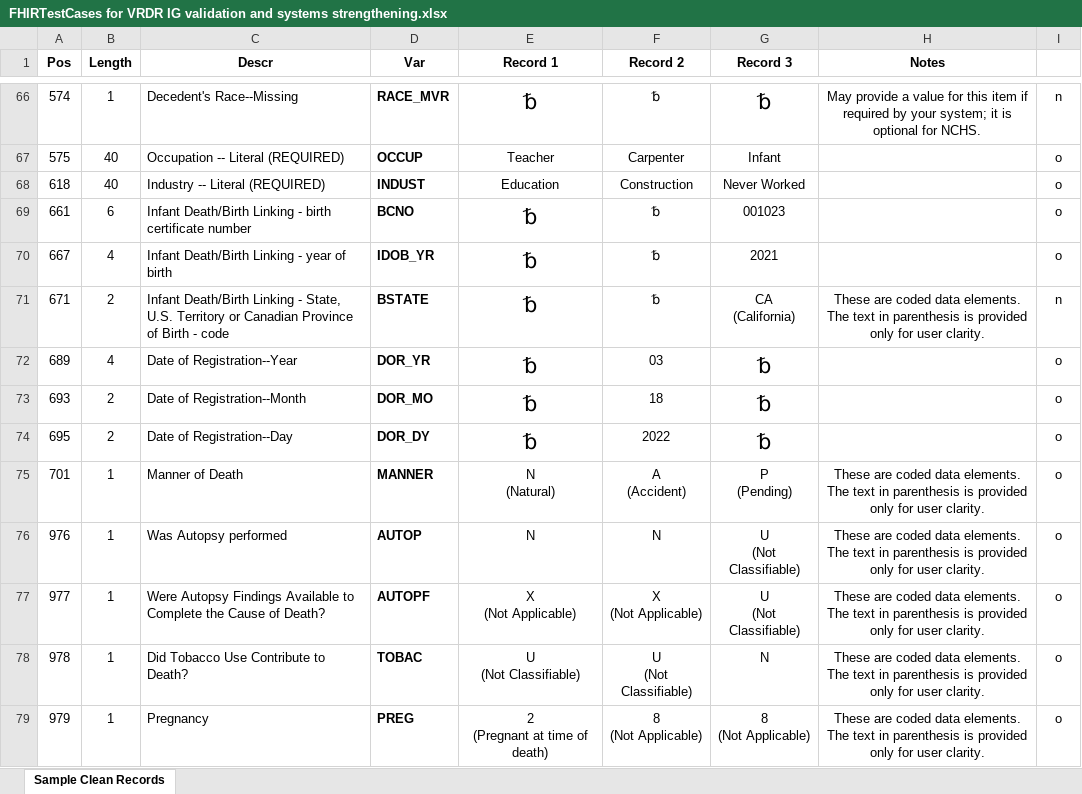
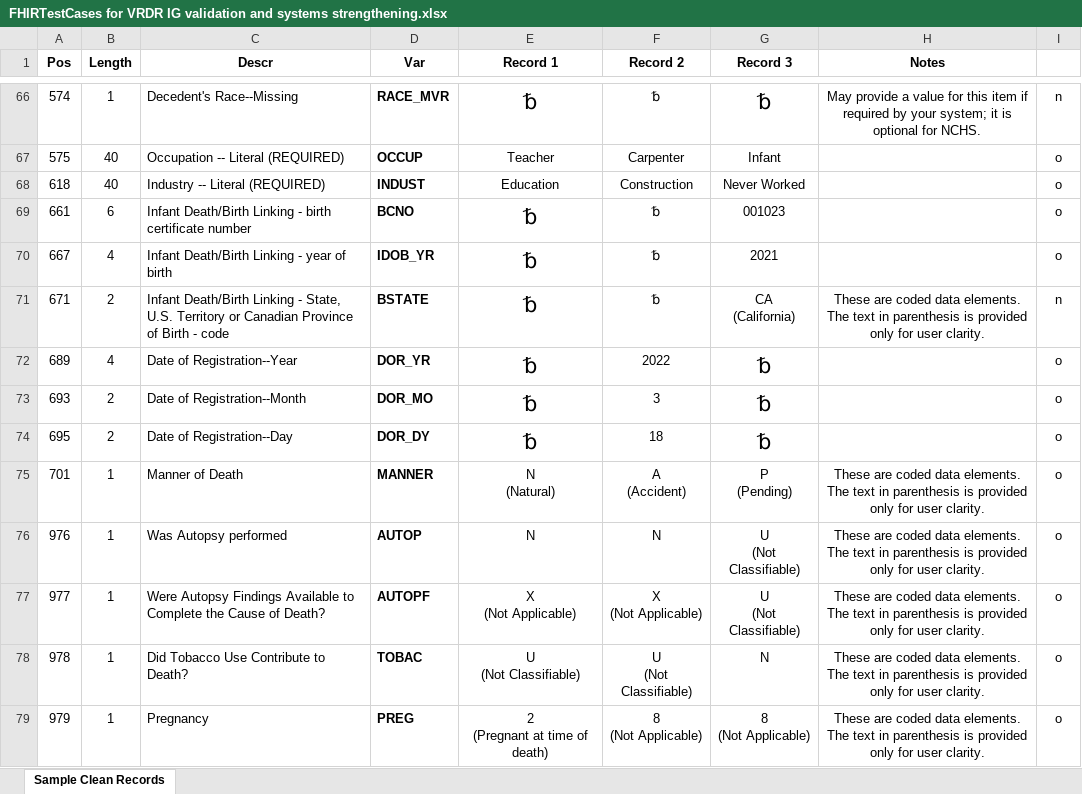
Before and after one commit to nightingaleproject/vrdr-dotnet, an Excel workbook: tools/FHIRTestCases for VRDR IG validation and systems strengthening.xlsx, sheet Sample Clean Records, drawn as a sheet; only a part is shown, gaps mark what is left out; values as stored, in another font and other column widths than the file's, no borders; the diff names each change by its address in the sheet, - before the commit and + after, or states it on an @@ line.

Commit message:
fixed Alaina's test case, fixed FideliaAlsup, added test case for sanity

```diff
--- a/tools/FHIRTestCases for VRDR IG validation and systems strengthening.xlsx (sheet Sample Clean Records)
+++ b/tools/FHIRTestCases for VRDR IG validation and systems strengthening.xlsx (sheet Sample Clean Records)
-F72 (Record 2): 03
+F72 (Record 2): 2022
-F73 (Record 2): 18
+F73 (Record 2): 3
-F74 (Record 2): 2022
+F74 (Record 2): 18
```
Also changed, not shown: 2 other files.
